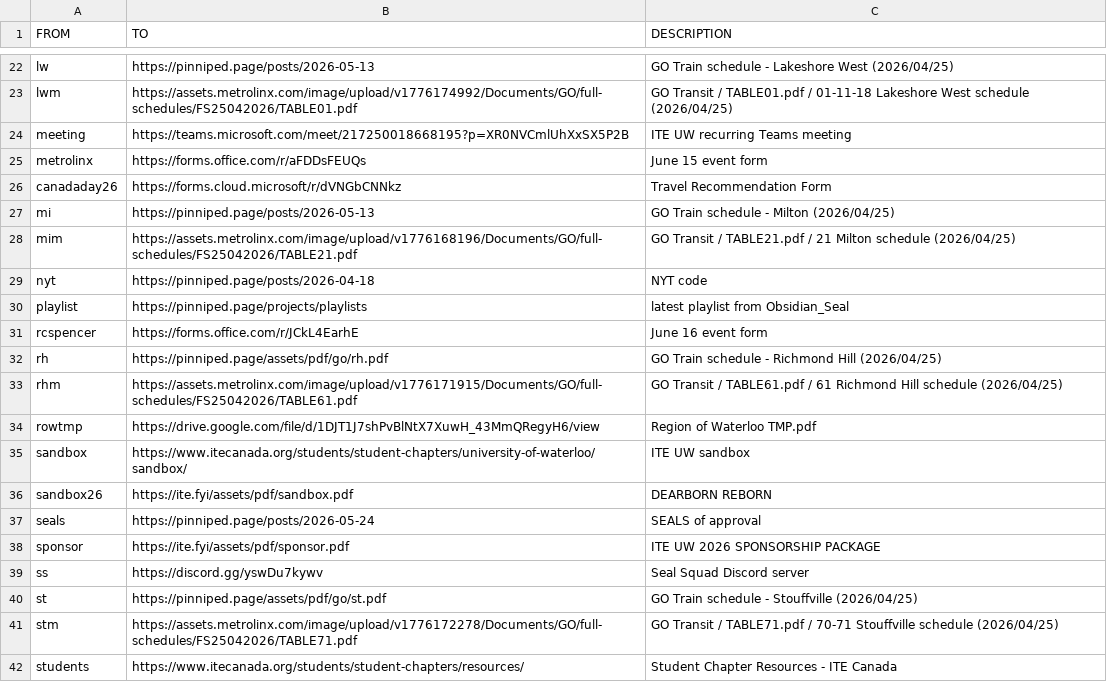
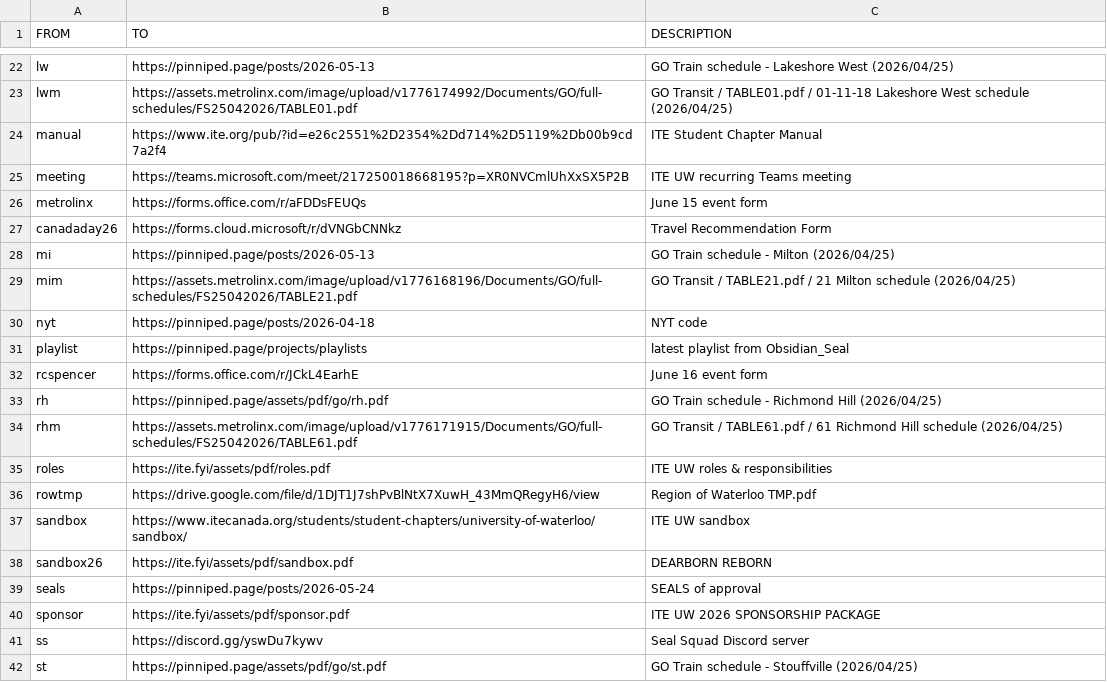
Before and after one commit to ObsidianSeal/ite-fyi, a CSV file: public/assets/csv/links.csv, drawn as a sheet; only a part is shown, gaps mark what is left out; the shorter side is filled out with more unchanged rows.

Commit message:
manual and roles

```diff
--- a/public/assets/csv/links.csv
+++ b/public/assets/csv/links.csv
@@ -23,2 +23,3 @@ lw,https://pinniped.page/posts/2026-05-13,"GO Train schedule - Lakeshore West (2
 lwm,https://assets.metrolinx.com/image/upload/v1776174992/Documents/GO/full-schedules/FS25042026/TABLE01.pdf,"GO Transit / TABLE01.pdf / 01-11-18 Lakeshore West schedule (2026/04/25)"
+manual,https://www.ite.org/pub/?id=e26c2551%2D2354%2Dd714%2D5119%2Db00b9cd7a2f4,"ITE Student Chapter Manual"
 meeting,https://teams.microsoft.com/meet/217250018668195?p=XR0NVCmlUhXxSX5P2B,"ITE UW recurring Teams meeting"
@@ -33,2 +34,3 @@ rh,https://pinniped.page/assets/pdf/go/rh.pdf,"GO Train schedule - Richmond Hill
 rhm,https://assets.metrolinx.com/image/upload/v1776171915/Documents/GO/full-schedules/FS25042026/TABLE61.pdf,"GO Transit / TABLE61.pdf / 61 Richmond Hill schedule (2026/04/25)"
+roles,https://ite.fyi/assets/pdf/roles.pdf,"ITE UW roles & responsibilities"
 rowtmp,https://drive.google.com/file/d/1DJT1J7shPvBlNtX7XuwH_43MmQRegyH6/view,"Region of Waterloo TMP.pdf"
```
Also changed, not shown: 1 other file.
